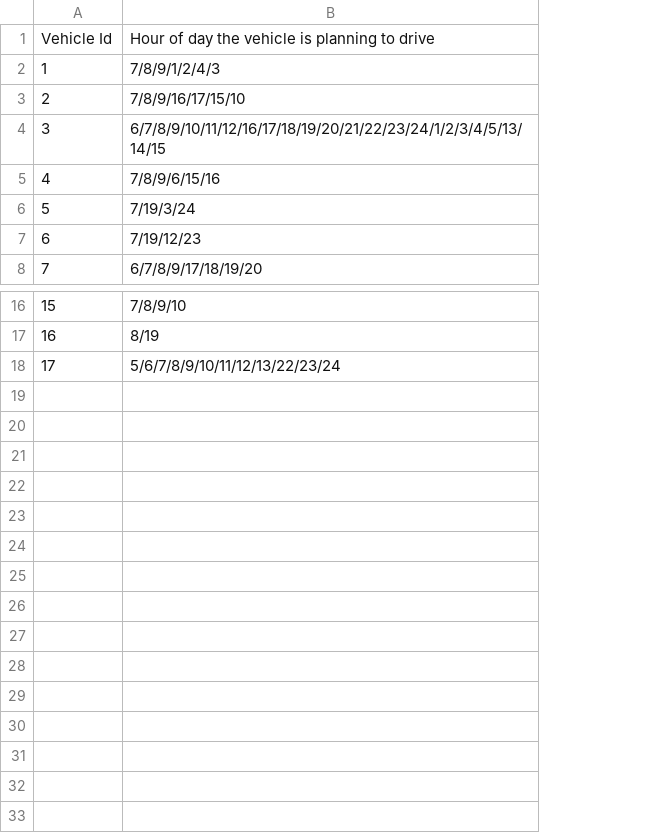
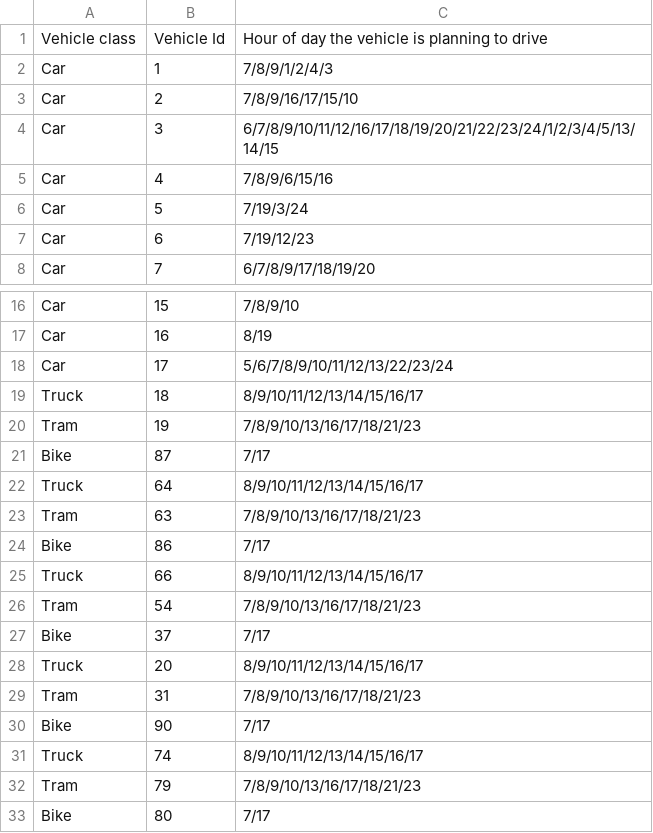
Before and after one commit to RF-Buerky/BBFW-Project, a CSV file: src/main/resources/driveInterest.csv, drawn as a sheet; only a part is shown, gaps mark what is left out; the diff names each change by its address in the sheet, - before the commit and + after, or states it on an @@ line.

Commit message:
Input von driveInterest.csv um Fahrzeugklasse erweitert

```diff
--- a/src/main/resources/driveInterest.csv
+++ b/src/main/resources/driveInterest.csv
+column A, rows 1-8: Vehicle class | Car | Car | Car | Car | Car | Car | Car; rows 16-18: all Car
+row 19: Truck | 18 | 8/9/10/11/12/13/14/15/16/17
+row 20: Tram | 19 | 7/8/9/10/13/16/17/18/21/23
+row 21: Bike | 87 | 7/17
+row 22: Truck | 64 | 8/9/10/11/12/13/14/15/16/17
+row 23: Tram | 63 | 7/8/9/10/13/16/17/18/21/23
+row 24: Bike | 86 | 7/17
+row 25: Truck | 66 | 8/9/10/11/12/13/14/15/16/17
+row 26: Tram | 54 | 7/8/9/10/13/16/17/18/21/23
+row 27: Bike | 37 | 7/17
+row 28: Truck | 20 | 8/9/10/11/12/13/14/15/16/17
+row 29: Tram | 31 | 7/8/9/10/13/16/17/18/21/23
+row 30: Bike | 90 | 7/17
+row 31: Truck | 74 | 8/9/10/11/12/13/14/15/16/17
+row 32: Tram | 79 | 7/8/9/10/13/16/17/18/21/23
+row 33: Bike | 80 | 7/17
```
